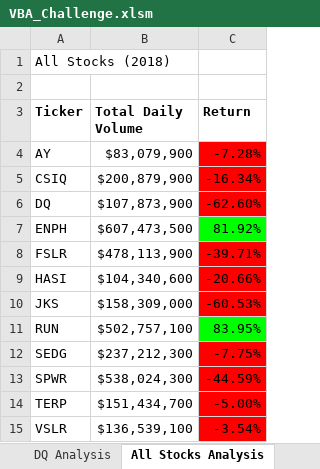
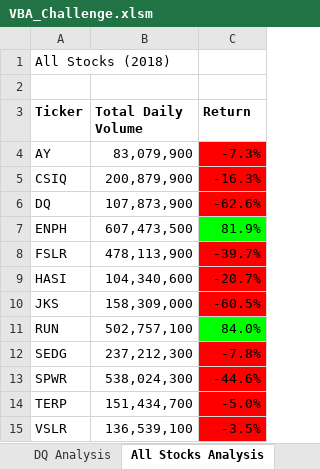
Before and after one commit to JV348/stock-analysis, an Excel workbook: VBA_Challenge.xlsm, sheet All Stocks Analysis, drawn as a sheet; values as stored, in another font and other column widths than the file's, no borders; charts and pictures not drawn; the diff names each change by its address in the sheet, - before the commit and + after, or states it on an @@ line.

Commit message:
Updating files
Challenge git

```diff
--- a/VBA_Challenge.xlsm (sheet All Stocks Analysis)
+++ b/VBA_Challenge.xlsm (sheet All Stocks Analysis)
-B4 (Total Daily Volume): $83,079,900
+B4 (Total Daily Volume): 83,079,900
-C4 (Return): -7.28%
+C4 (Return): -7.3%
-B5 (Total Daily Volume): $200,879,900
+B5 (Total Daily Volume): 200,879,900
-C5 (Return): -16.34%
+C5 (Return): -16.3%
-B6 (Total Daily Volume): $107,873,900
+B6 (Total Daily Volume): 107,873,900
-C6 (Return): -62.60%
+C6 (Return): -62.6%
-B7 (Total Daily Volume): $607,473,500
+B7 (Total Daily Volume): 607,473,500
-C7 (Return): 81.92%
+C7 (Return): 81.9%
-B8 (Total Daily Volume): $478,113,900
+B8 (Total Daily Volume): 478,113,900
-C8 (Return): -39.71%
+C8 (Return): -39.7%
-B9 (Total Daily Volume): $104,340,600
+B9 (Total Daily Volume): 104,340,600
-C9 (Return): -20.66%
+C9 (Return): -20.7%
-B10 (Total Daily Volume): $158,309,000
+B10 (Total Daily Volume): 158,309,000
-C10 (Return): -60.53%
+C10 (Return): -60.5%
-B11 (Total Daily Volume): $502,757,100
+B11 (Total Daily Volume): 502,757,100
-C11 (Return): 83.95%
+C11 (Return): 84.0%
-B12 (Total Daily Volume): $237,212,300
+B12 (Total Daily Volume): 237,212,300
-C12 (Return): -7.75%
+C12 (Return): -7.8%
-B13 (Total Daily Volume): $538,024,300
+B13 (Total Daily Volume): 538,024,300
-C13 (Return): -44.59%
+C13 (Return): -44.6%
-B14 (Total Daily Volume): $151,434,700
+B14 (Total Daily Volume): 151,434,700
-C14 (Return): -5.00%
+C14 (Return): -5.0%
-B15 (Total Daily Volume): $136,539,100
+B15 (Total Daily Volume): 136,539,100
-C15 (Return): -3.54%
+C15 (Return): -3.5%
```
Also changed, not shown: 3 other files.
